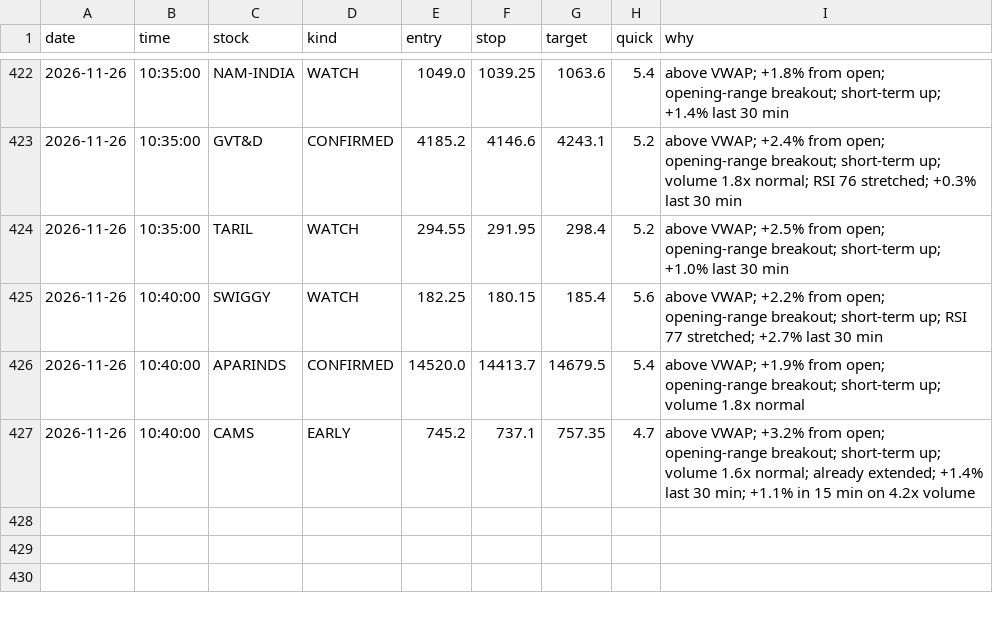
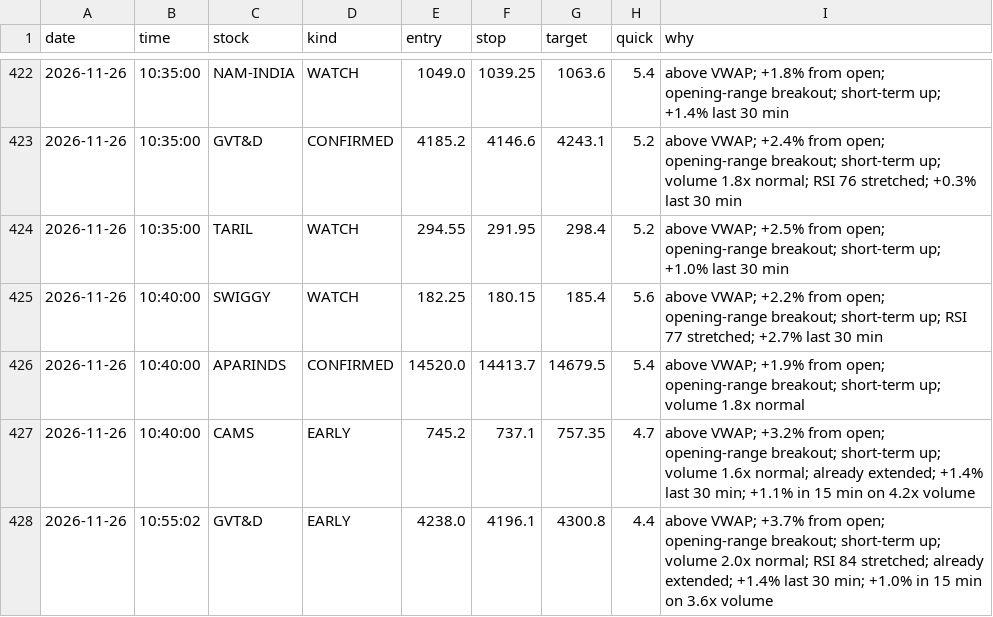
Before and after one commit to Basha17/mystock, a CSV file: alert_log.csv, drawn as a sheet; only a part is shown, gaps mark what is left out.

Commit message:
Update alert log

```diff
--- a/alert_log.csv
+++ b/alert_log.csv
@@ -427 +427,2 @@ date,time,stock,kind,entry,stop,target,quick,why
 2026-11-26,10:40:00,CAMS,EARLY,745.2,737.1,757.35,4.7,above VWAP; +3.2% from open; opening-range breakout; short-term up; volume 1.6x normal; already extended; +1.4% last 30 min; +1.1% in 15 min on 4.2x volume
+2026-11-26,10:55:02,GVT&D,EARLY,4238.0,4196.1,4300.8,4.4,above VWAP; +3.7% from open; opening-range breakout; short-term up; volume 2.0x normal; RSI 84 stretched; already extended; +1.4% last 30 min; +1.0% in 15 min on 3.6x volume
```
